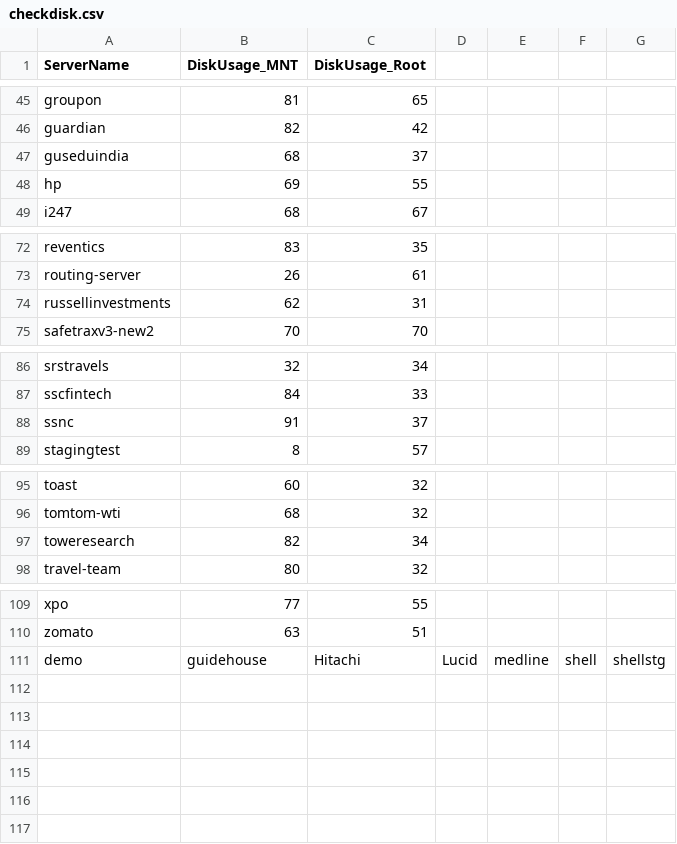
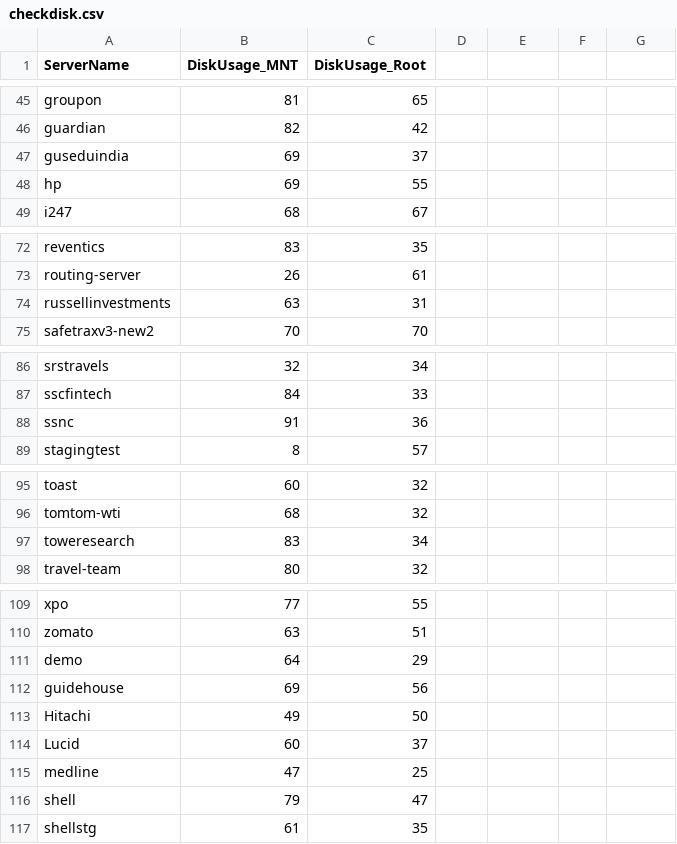
Before and after one commit to iincube/all_latest_services_new, a CSV file: checkdisk.csv, drawn as a sheet; only a part is shown, gaps mark what is left out.

Commit message:
Disk usage update: 2025-07-18 23:14:18

```diff
--- a/checkdisk.csv
+++ b/checkdisk.csv
@@ -46,3 +46,3 @@ groupon,81,65
 guardian,82,42
-guseduindia,68,37
+guseduindia,69,37
 hp,69,55
@@ -73,3 +73,3 @@ reventics,83,35
 routing-server,26,61
-russellinvestments,62,31
+russellinvestments,63,31
 safetraxv3-new2,70,70
@@ -87,3 +87,3 @@ srstravels,32,34
 sscfintech,84,33
-ssnc,91,37
+ssnc,91,36
 stagingtest,8,57
@@ -96,3 +96,3 @@ toast,60,32
 tomtom-wti,68,32
-toweresearch,82,34
+toweresearch,83,34
 travel-team,80,32
@@ -110,2 +110,8 @@ xpo,77,55
 zomato,63,51
-demo,guidehouse,Hitachi,Lucid,medline,shell,shellstg,
+demo,64,29
+guidehouse,69,56
+Hitachi,49,50
+Lucid,60,37
+medline,47,25
+shell,79,47
+shellstg,61,35
```
